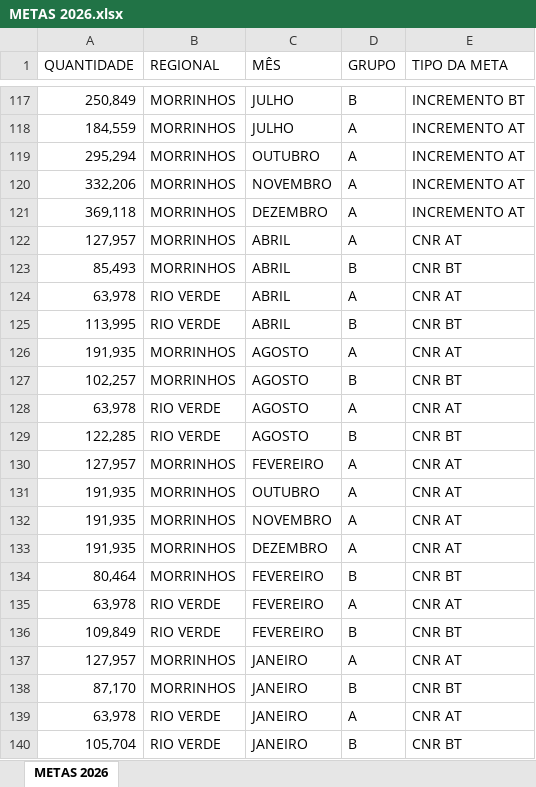
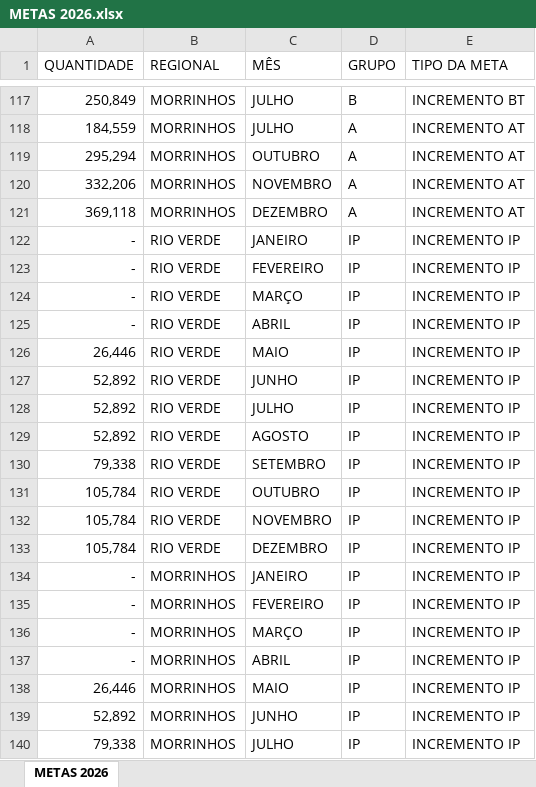
Before and after one commit to suenemarques/site-producao-2.1, an Excel workbook: METAS 2026.xlsx, sheet METAS 2026, drawn as a sheet; only a part is shown, gaps mark what is left out; the shorter side is filled out with more unchanged rows; values as stored, in another font and other column widths than the file's, no borders; the diff covers the shown part only; the diff names each change by its address in the sheet, - before the commit and + after, or states it on an @@ line.

Commit message:
Add files via upload

```diff
--- a/METAS 2026.xlsx (sheet METAS 2026)
+++ b/METAS 2026.xlsx (sheet METAS 2026)
+row 122: - | RIO VERDE | JANEIRO | IP | INCREMENTO IP
+row 123: - | RIO VERDE | FEVEREIRO | IP | INCREMENTO IP
+row 124: - | RIO VERDE | MARÇO | IP | INCREMENTO IP
+row 125: - | RIO VERDE | ABRIL | IP | INCREMENTO IP
+row 126: 26,446 | RIO VERDE | MAIO | IP | INCREMENTO IP
+row 127: 52,892 | RIO VERDE | JUNHO | IP | INCREMENTO IP
+row 128: 52,892 | RIO VERDE | JULHO | IP | INCREMENTO IP
+row 129: 52,892 | RIO VERDE | AGOSTO | IP | INCREMENTO IP
+row 130: 79,338 | RIO VERDE | SETEMBRO | IP | INCREMENTO IP
+row 131: 105,784 | RIO VERDE | OUTUBRO | IP | INCREMENTO IP
+row 132: 105,784 | RIO VERDE | NOVEMBRO | IP | INCREMENTO IP
+row 133: 105,784 | RIO VERDE | DEZEMBRO | IP | INCREMENTO IP
+row 134: - | MORRINHOS | JANEIRO | IP | INCREMENTO IP
+row 135: - | MORRINHOS | FEVEREIRO | IP | INCREMENTO IP
+row 136: - | MORRINHOS | MARÇO | IP | INCREMENTO IP
+row 137: - | MORRINHOS | ABRIL | IP | INCREMENTO IP
+row 138: 26,446 | MORRINHOS | MAIO | IP | INCREMENTO IP
+row 139: 52,892 | MORRINHOS | JUNHO | IP | INCREMENTO IP
+row 140: 79,338 | MORRINHOS | JULHO | IP | INCREMENTO IP
```
Also changed, not shown: 29 added rows and 21 moved rows elsewhere in this sheet.
